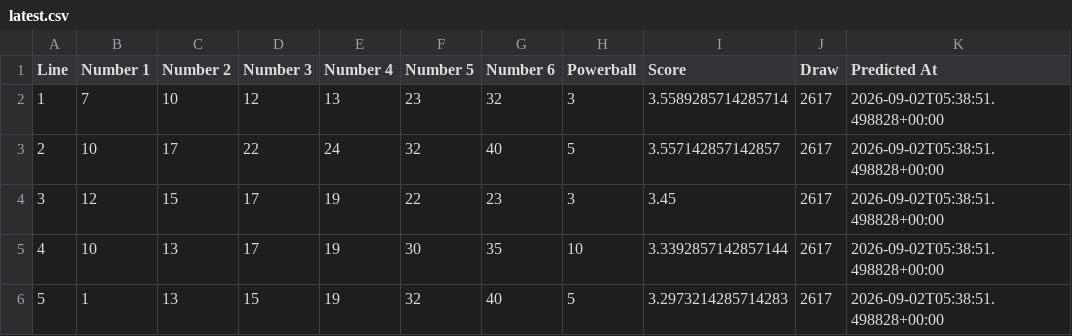
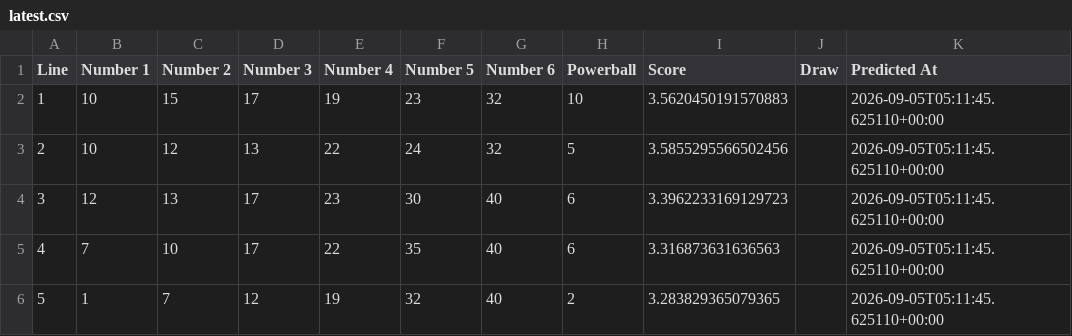
Before and after one commit to Ellywoooo/PowerballBot, a CSV file: predictions/latest.csv, drawn as a sheet; only a part is shown; the diff covers the shown part only.

```diff
--- a/predictions/latest.csv
+++ b/predictions/latest.csv
@@ -1,6 +1,6 @@
 Line,Number 1,Number 2,Number 3,Number 4,Number 5,Number 6,Powerball,Score,Draw,Predicted At
-1,7,10,12,13,23,32,3,3.5589285714285714,2617,2026-09-02T05:38:51.498828+00:00
-2,10,17,22,24,32,40,5,3.557142857142857,2617,2026-09-02T05:38:51.498828+00:00
-3,12,15,17,19,22,23,3,3.45,2617,2026-09-02T05:38:51.498828+00:00
-4,10,13,17,19,30,35,10,3.3392857142857144,2617,2026-09-02T05:38:51.498828+00:00
-5,1,13,15,19,32,40,5,3.2973214285714283,2617,2026-09-02T05:38:51.498828+00:00
+1,10,15,17,19,23,32,10,3.5620450191570883,,2026-09-05T05:11:45.625110+00:00
+2,10,12,13,22,24,32,5,3.5855295566502456,,2026-09-05T05:11:45.625110+00:00
+3,12,13,17,23,30,40,6,3.3962233169129723,,2026-09-05T05:11:45.625110+00:00
+4,7,10,17,22,35,40,6,3.316873631636563,,2026-09-05T05:11:45.625110+00:00
+5,1,7,12,19,32,40,2,3.283829365079365,,2026-09-05T05:11:45.625110+00:00
```
Also changed, not shown: 25 edited cells elsewhere in this file.
